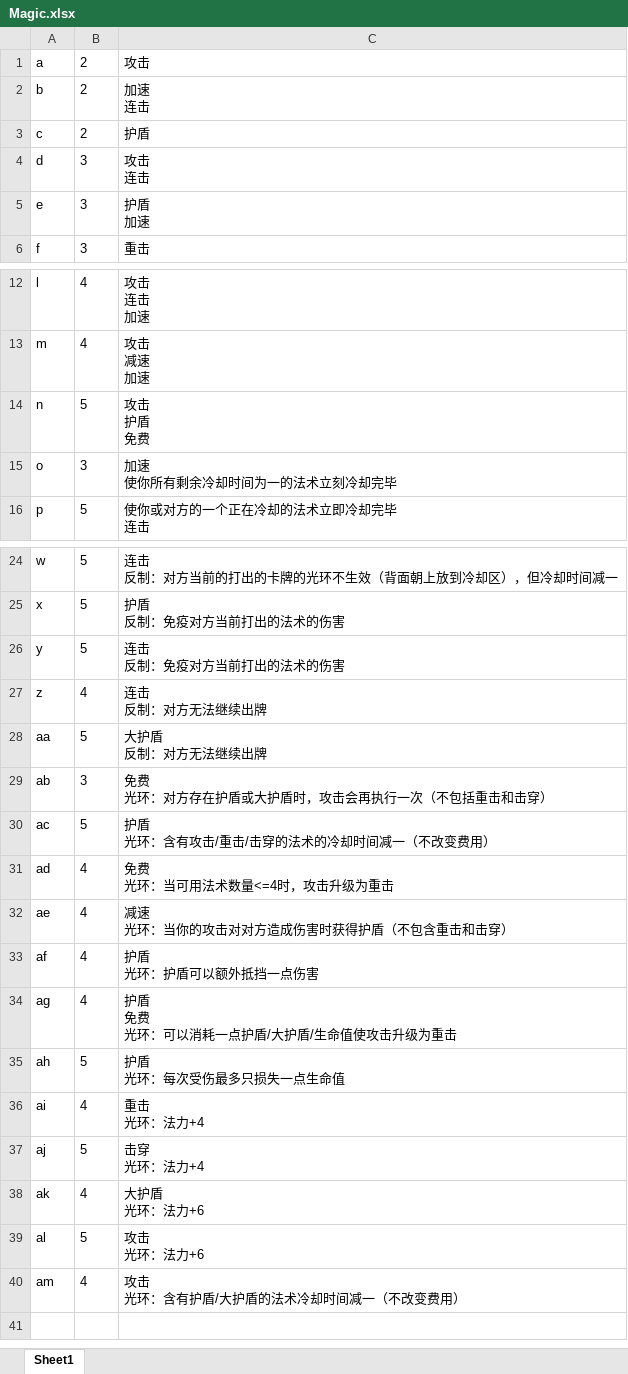
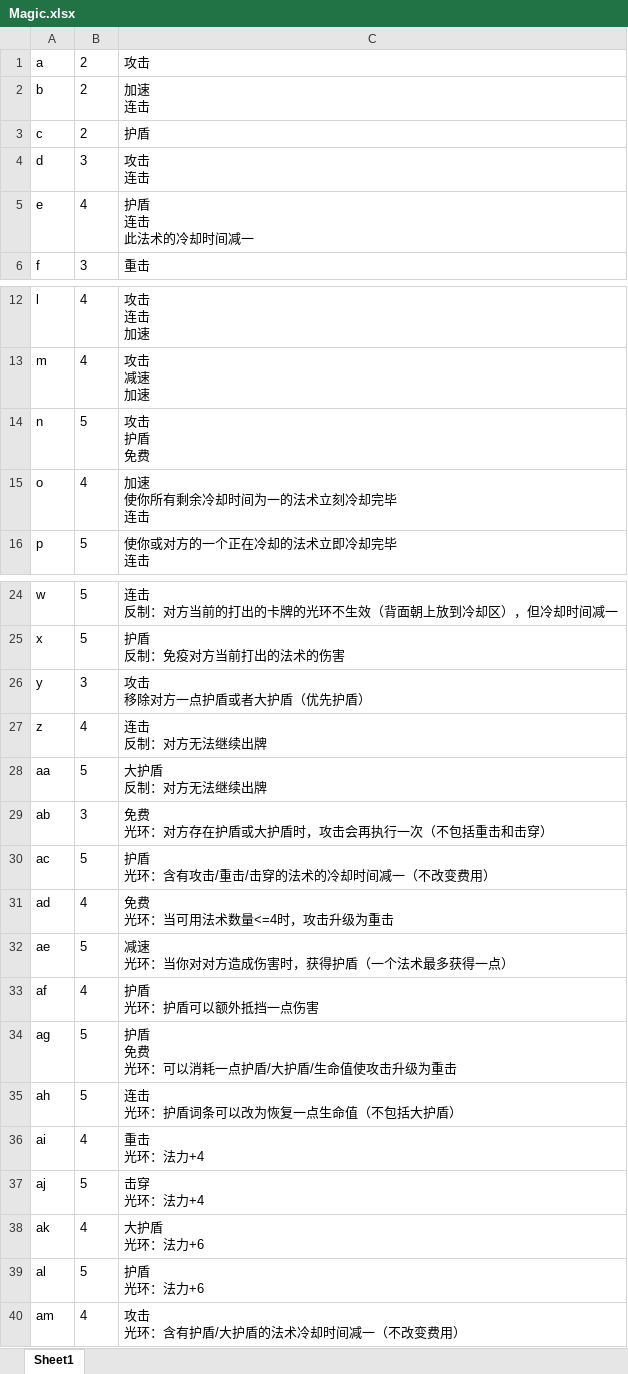
Before and after one commit to BruiseBuill/Card, an Excel workbook: Assets/Resource/MagicFight2/Magic.xlsx, sheet Sheet1, drawn as a sheet; only a part is shown, gaps mark what is left out; values as stored, in another font and other column widths than the file's, no borders; ↵ is a line break in a cell; the diff names each change by its address in the sheet, - before the commit and + after, or states it on an @@ line.

```diff
--- a/Assets/Resource/MagicFight2/Magic.xlsx (sheet Sheet1)
+++ b/Assets/Resource/MagicFight2/Magic.xlsx (sheet Sheet1)
-B5: 3
+B5: 4
-C5: 护盾 ↵ 加速
+C5: 护盾 ↵ 连击 ↵ 此法术的冷却时间减一
-B15: 3
+B15: 4
-C15: 加速 ↵ 使你所有剩余冷却时间为一的法术立刻冷却完毕
+C15: 加速 ↵ 使你所有剩余冷却时间为一的法术立刻冷却完毕 ↵ 连击
-B26: 5
+B26: 3
-C26: 连击 ↵ 反制：免疫对方当前打出的法术的伤害
+C26: 攻击 ↵ 移除对方一点护盾或者大护盾（优先护盾）
-B32: 4
+B32: 5
-C32: 减速 ↵ 光环：当你的攻击对对方造成伤害时获得护盾（不包含重击和击穿）
+C32: 减速 ↵ 光环：当你对对方造成伤害时，获得护盾（一个法术最多获得一点）
-B34: 4
+B34: 5
-C35: 护盾 ↵ 光环：每次受伤最多只损失一点生命值
+C35: 连击 ↵ 光环：护盾词条可以改为恢复一点生命值（不包括大护盾）
-C39: 攻击 ↵ 光环：法力+6
+C39: 护盾 ↵ 光环：法力+6
```
Also changed, not shown: 8 other files.
